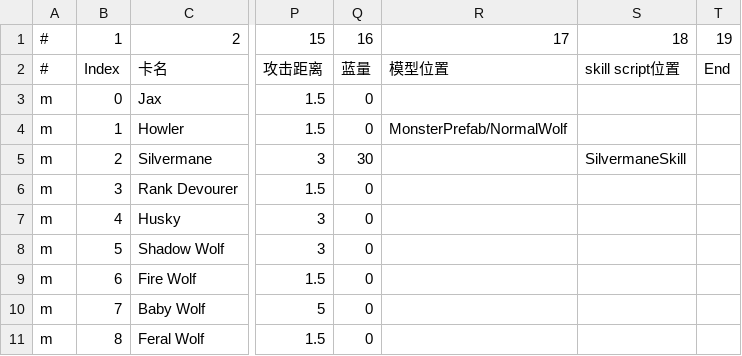
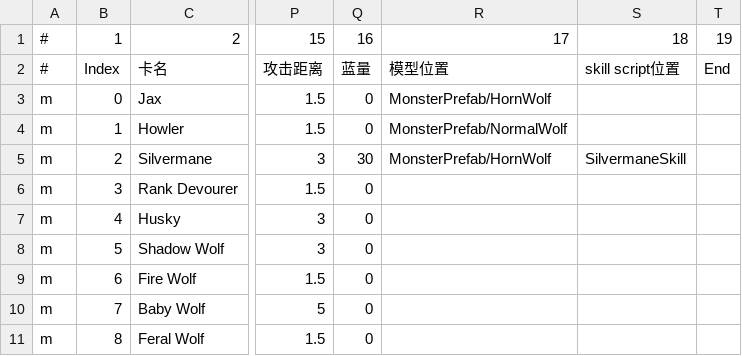
Before and after one commit to killua-y/MonsterLab, a CSV file: Assets/Datas/cardsdata - AllCards.csv, drawn as a sheet; only a part is shown, gaps mark what is left out; the diff names each change by its address in the sheet, - before the commit and + after, or states it on an @@ line.

```diff
--- a/Assets/Datas/cardsdata - AllCards.csv
+++ b/Assets/Datas/cardsdata - AllCards.csv
-R3: (empty)
+R3: MonsterPrefab/HornWolf
-R5: (empty)
+R5: MonsterPrefab/HornWolf
```
Also changed, not shown: 21 other files.
